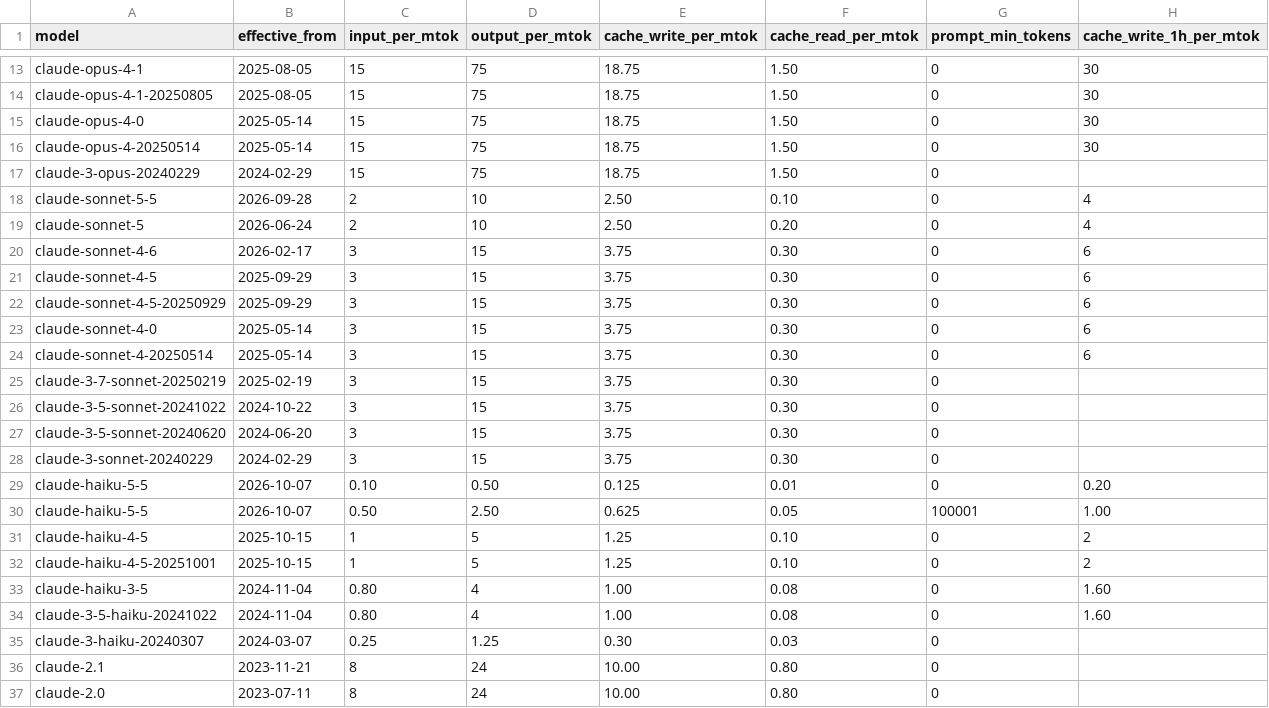
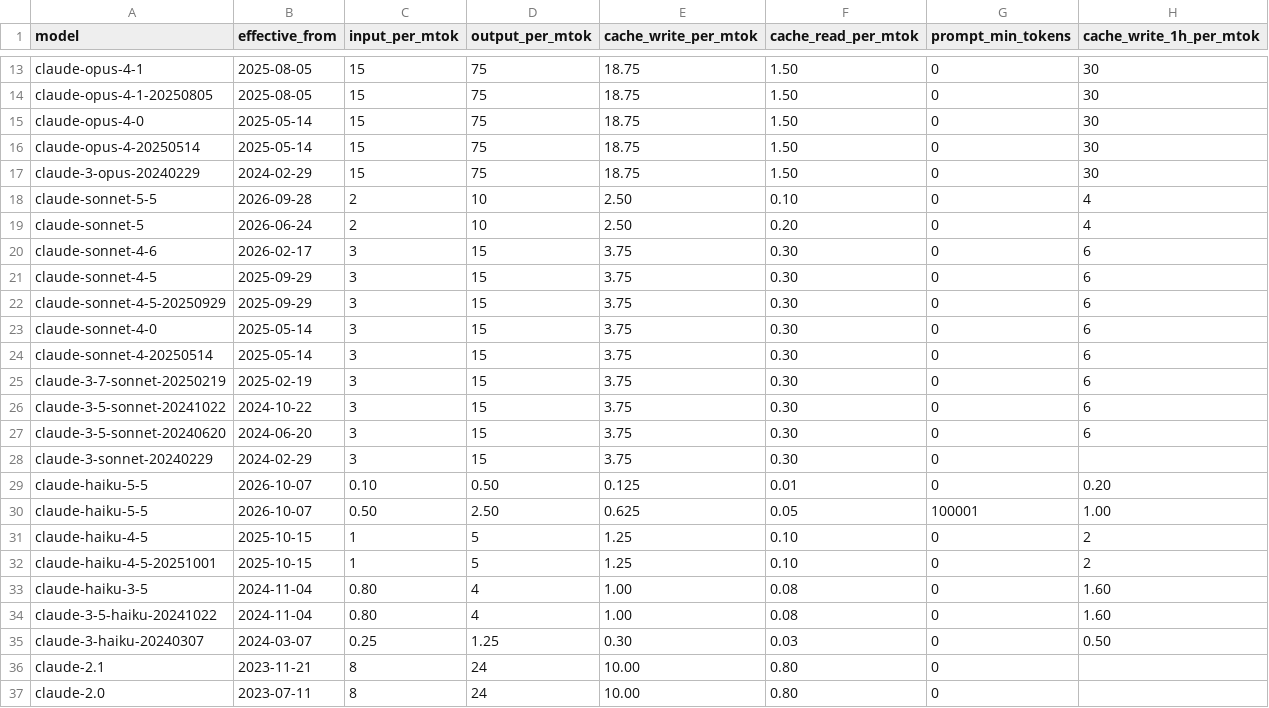
Before and after one commit to overseers-desk/questlog, a CSV file: data/anthropic-rates.csv, drawn as a sheet; only a part is shown, gaps mark what is left out.

```diff
--- a/data/anthropic-rates.csv
+++ b/data/anthropic-rates.csv
@@ -16,3 +16,3 @@ claude-opus-4-0,2025-05-14,15,75,18.75,1.50,0,30
 claude-opus-4-20250514,2025-05-14,15,75,18.75,1.50,0,30
-claude-3-opus-20240229,2024-02-29,15,75,18.75,1.50,0,
+claude-3-opus-20240229,2024-02-29,15,75,18.75,1.50,0,30
 claude-sonnet-5-5,2026-09-28,2,10,2.50,0.10,0,4
@@ -24,5 +24,5 @@ claude-sonnet-4-0,2025-05-14,3,15,3.75,0.30,0,6
 claude-sonnet-4-20250514,2025-05-14,3,15,3.75,0.30,0,6
-claude-3-7-sonnet-20250219,2025-02-19,3,15,3.75,0.30,0,
-claude-3-5-sonnet-20241022,2024-10-22,3,15,3.75,0.30,0,
-claude-3-5-sonnet-20240620,2024-06-20,3,15,3.75,0.30,0,
+claude-3-7-sonnet-20250219,2025-02-19,3,15,3.75,0.30,0,6
+claude-3-5-sonnet-20241022,2024-10-22,3,15,3.75,0.30,0,6
+claude-3-5-sonnet-20240620,2024-06-20,3,15,3.75,0.30,0,6
 claude-3-sonnet-20240229,2024-02-29,3,15,3.75,0.30,0,
@@ -34,3 +34,3 @@ claude-haiku-3-5,2024-11-04,0.80,4,1.00,0.08,0,1.60
 claude-3-5-haiku-20241022,2024-11-04,0.80,4,1.00,0.08,0,1.60
-claude-3-haiku-20240307,2024-03-07,0.25,1.25,0.30,0.03,0,
+claude-3-haiku-20240307,2024-03-07,0.25,1.25,0.30,0.03,0,0.50
 claude-2.1,2023-11-21,8,24,10.00,0.80,0,
```
Also changed, not shown: 5 other files.
